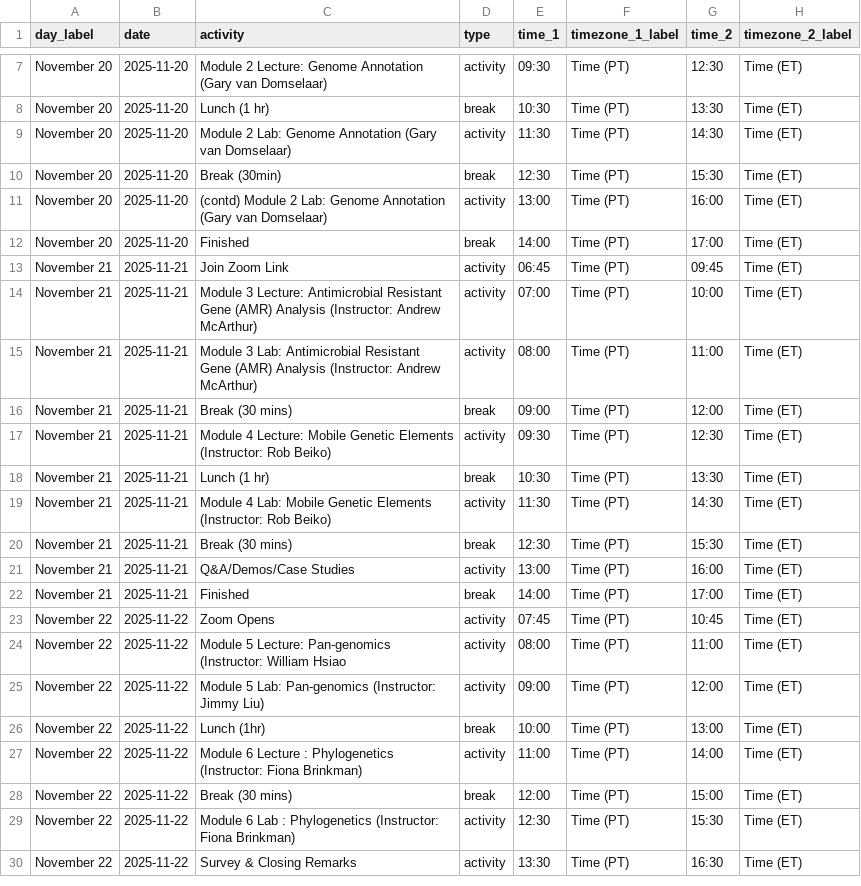
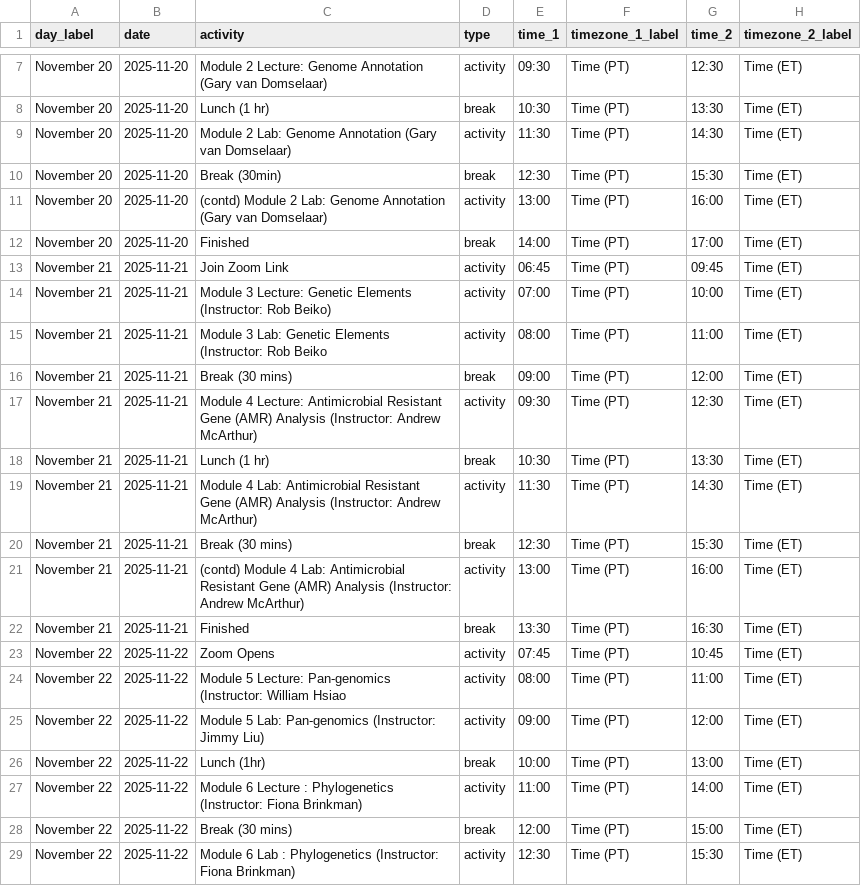
Before and after one commit to bioinformaticsdotca/MIG_2025, a CSV file: schedule.csv, drawn as a sheet; only a part is shown, gaps mark what is left out; the shorter side is filled out with more unchanged rows.

Commit message:
Updated module 3 & 4

```diff
--- a/schedule.csv
+++ b/schedule.csv
@@ -13,11 +13,11 @@ November 20,2025-11-20,"Finished",break,14:00,"Time (PT)",17:00,"Time (ET)"
 November 21,2025-11-21,Join Zoom Link,activity,06:45,"Time (PT)",09:45,"Time (ET)"
-November 21,2025-11-21,Module 3 Lecture: Antimicrobial Resistant Gene (AMR) Analysis (Instructor: Andrew McArthur),activity,07:00,"Time (PT)",10:00,"Time (ET)"
-November 21,2025-11-21,Module 3 Lab: Antimicrobial Resistant Gene (AMR) Analysis (Instructor: Andrew McArthur),activity,08:00,"Time (PT)",11:00,"Time (ET)"
+November 21,2025-11-21,Module 3 Lecture: Genetic Elements (Instructor: Rob Beiko),activity,07:00,"Time (PT)",10:00,"Time (ET)"
+November 21,2025-11-21,Module 3 Lab: Genetic Elements (Instructor: Rob Beiko,activity,08:00,"Time (PT)",11:00,"Time (ET)"
 November 21,2025-11-21,Break (30 mins),break,09:00,"Time (PT)",12:00,"Time (ET)"
-November 21,2025-11-21,Module 4 Lecture: Mobile Genetic Elements (Instructor: Rob Beiko),activity,09:30,"Time (PT)",12:30,"Time (ET)"
+November 21,2025-11-21,Module 4 Lecture:  Antimicrobial Resistant Gene (AMR) Analysis (Instructor: Andrew McArthur),activity,09:30,"Time (PT)",12:30,"Time (ET)"
 November 21,2025-11-21,Lunch (1 hr),break,10:30,"Time (PT)",13:30,"Time (ET)"
-November 21,2025-11-21,Module 4 Lab: Mobile Genetic Elements (Instructor: Rob Beiko),activity,11:30,"Time (PT)",14:30,"Time (ET)"
+November 21,2025-11-21,Module 4 Lab:  Antimicrobial Resistant Gene (AMR) Analysis (Instructor: Andrew McArthur),activity,11:30,"Time (PT)",14:30,"Time (ET)"
 November 21,2025-11-21,Break (30 mins),break,12:30,"Time (PT)",15:30,"Time (ET)"
-November 21,2025-11-21,Q&A/Demos/Case Studies,activity,13:00,"Time (PT)",16:00,"Time (ET)"
-November 21,2025-11-21,"Finished",break,14:00,"Time (PT)",17:00,"Time (ET)"
+November 21,2025-11-21,(contd) Module 4 Lab:  Antimicrobial Resistant Gene (AMR) Analysis (Instructor: Andrew McArthur),activity,13:00,"Time (PT)",16:00,"Time (ET)"
+November 21,2025-11-21,"Finished",break,13:30,"Time (PT)",16:30,"Time (ET)"
 November 22,2025-11-22,Zoom Opens,activity,07:45,"Time (PT)",10:45,"Time (ET)"
```
Also changed, not shown: 4 other files.
